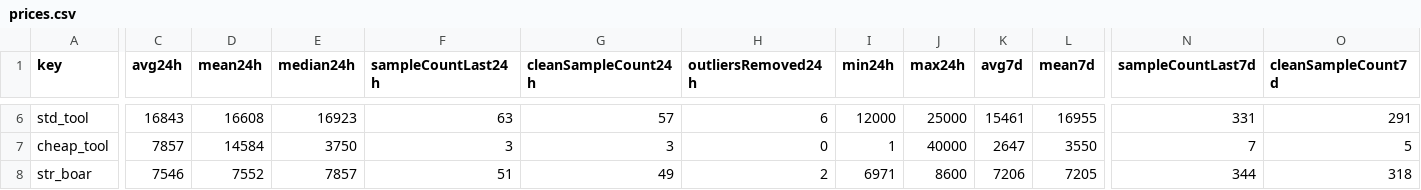
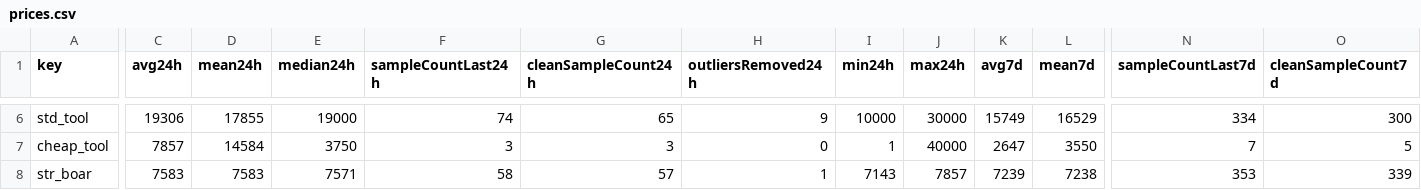
Before and after one commit to 4bidden-knowledge/Stalcrafter-X, a CSV file: prices.csv, drawn as a sheet; only a part is shown, gaps mark what is left out; the diff covers the shown part only; the diff names each change by its address in the sheet, - before the commit and + after, or states it on an @@ line.

Commit message:
Update prices.json (auto)

```diff
--- a/prices.csv
+++ b/prices.csv
-C6 (avg24h): 16843
+C6 (avg24h): 19306
-D6 (mean24h): 16608
+D6 (mean24h): 17855
-E6 (median24h): 16923
+E6 (median24h): 19000
-F6 (sampleCountLast24h): 63
+F6 (sampleCountLast24h): 74
-G6 (cleanSampleCount24h): 57
+G6 (cleanSampleCount24h): 65
-H6 (outliersRemoved24h): 6
+H6 (outliersRemoved24h): 9
-I6 (min24h): 12000
+I6 (min24h): 10000
-J6 (max24h): 25000
+J6 (max24h): 30000
-K6 (avg7d): 15461
+K6 (avg7d): 15749
-L6 (mean7d): 16955
+L6 (mean7d): 16529
-N6 (sampleCountLast7d): 331
+N6 (sampleCountLast7d): 334
-O6 (cleanSampleCount7d): 291
+O6 (cleanSampleCount7d): 300
-C8 (avg24h): 7546
+C8 (avg24h): 7583
-D8 (mean24h): 7552
+D8 (mean24h): 7583
-E8 (median24h): 7857
+E8 (median24h): 7571
-F8 (sampleCountLast24h): 51
+F8 (sampleCountLast24h): 58
-G8 (cleanSampleCount24h): 49
+G8 (cleanSampleCount24h): 57
-H8 (outliersRemoved24h): 2
+H8 (outliersRemoved24h): 1
-I8 (min24h): 6971
+I8 (min24h): 7143
-J8 (max24h): 8600
+J8 (max24h): 7857
-K8 (avg7d): 7206
+K8 (avg7d): 7239
-L8 (mean7d): 7205
+L8 (mean7d): 7238
-N8 (sampleCountLast7d): 344
+N8 (sampleCountLast7d): 353
-O8 (cleanSampleCount7d): 318
+O8 (cleanSampleCount7d): 339
```
Also changed, not shown: 121 edited cells elsewhere in this file, 2 other files.
